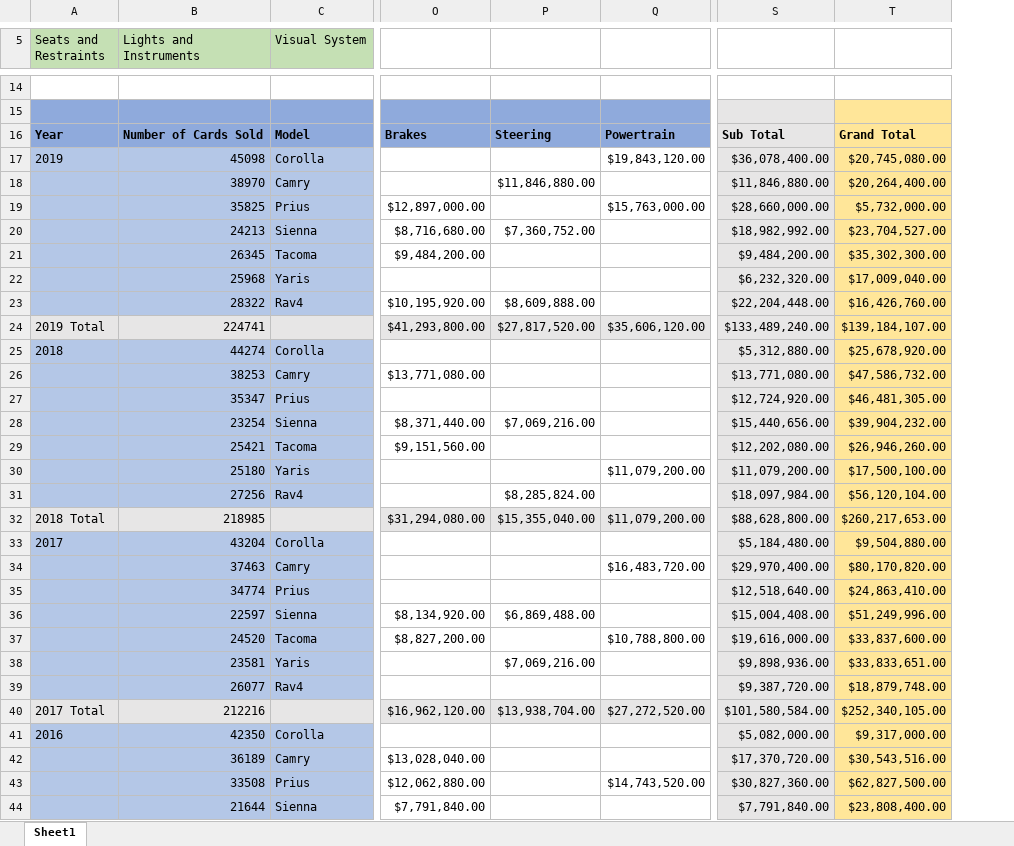
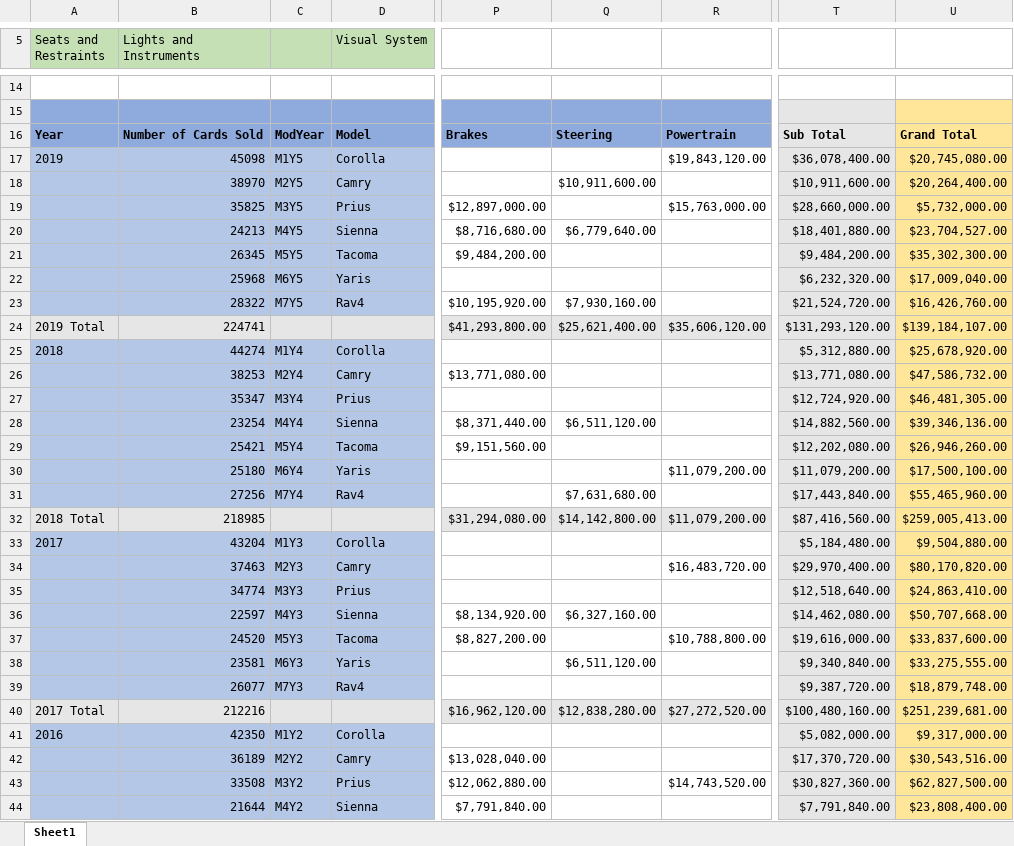
Before and after one commit to MonikaSzucs/Capstone-Project-Data-Modeling-and-PowerBI, an Excel workbook: Capstone Project/Monika/Repair Costs.xlsx, sheet Sheet1, drawn as a sheet; only a part is shown, gaps mark what is left out; values as stored, in another font and other column widths than the file's, no borders; removed rows and columns are numbered as before the commit, all else as after; the diff covers the shown part only; the diff names each change by its address in the sheet, - before the commit and + after, or states it on an @@ line.

Commit message:
Added ModYear Column
Just needs to fix my data later now because I added a column.

```diff
--- a/Capstone Project/Monika/Repair Costs.xlsx (sheet Sheet1)
+++ b/Capstone Project/Monika/Repair Costs.xlsx (sheet Sheet1)
+column C, rows 16-44: ModYear | M1Y5 | M2Y5 | M3Y5 | M4Y5 | M5Y5 | M6Y5 | M7Y5 |  | M1Y4 | M2Y4 | M3Y4 | M4Y4 | M5Y4 | M6Y4 | M7Y4 |  | M1Y3 | M2Y3 | M3Y3 | M4Y3 | M5Y3 | M6Y3 | M7Y3 |  | M1Y2 | M2Y2 | M3Y2 | M4Y2
-column P, rows 16-40: Steering |  | $11,846,880.00 |  | $7,360,752.00 |  |  | $8,609,888.00 | $27,817,520.00 |  |  |  | $7,069,216.00 |  |  | $8,285,824.00 | $15,355,040.00 |  |  |  | $6,869,488.00 |  | $7,069,216.00 |  | $13,938,704.00
+column Q, rows 16-40: Steering |  | $10,911,600.00 |  | $6,779,640.00 |  |  | $7,930,160.00 | $25,621,400.00 |  |  |  | $6,511,120.00 |  |  | $7,631,680.00 | $14,142,800.00 |  |  |  | $6,327,160.00 |  | $6,511,120.00 |  | $12,838,280.00
-T18: $11,846,880.00
+T18: $10,911,600.00
-T20: $18,982,992.00
+T20: $18,401,880.00
-T23: $22,204,448.00
+T23: $21,524,720.00
-T24: $133,489,240.00
+T24: $131,293,120.00
-T28: $15,440,656.00
+T28: $14,882,560.00
-U28: $39,904,232.00
+U28: $39,346,136.00
-T31: $18,097,984.00
+T31: $17,443,840.00
-U31: $56,120,104.00
+U31: $55,465,960.00
-T32: $88,628,800.00
+T32: $87,416,560.00
-U32: $260,217,653.00
+U32: $259,005,413.00
-T36: $15,004,408.00
+T36: $14,462,080.00
-U36: $51,249,996.00
+U36: $50,707,668.00
-T38: $9,898,936.00
+T38: $9,340,840.00
-U38: $33,833,651.00
+U38: $33,275,555.00
-T40: $101,580,584.00
+T40: $100,480,160.00
-U40: $252,340,105.00
+U40: $251,239,681.00
```
Also changed, not shown: 17 edited cells elsewhere in this sheet, formulas that keep their value, 1 other file.
